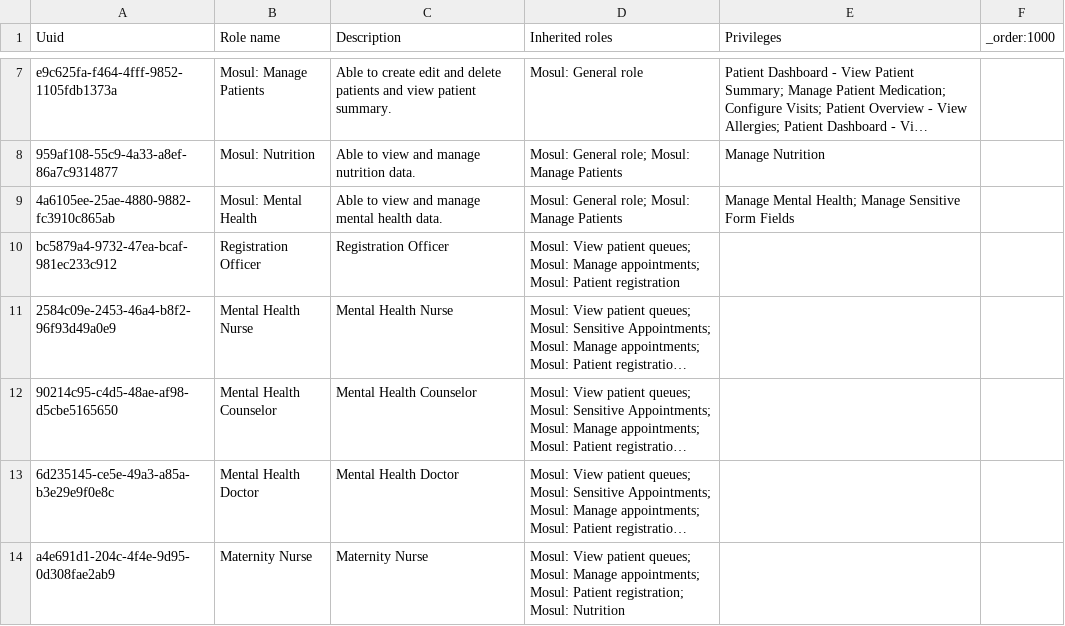
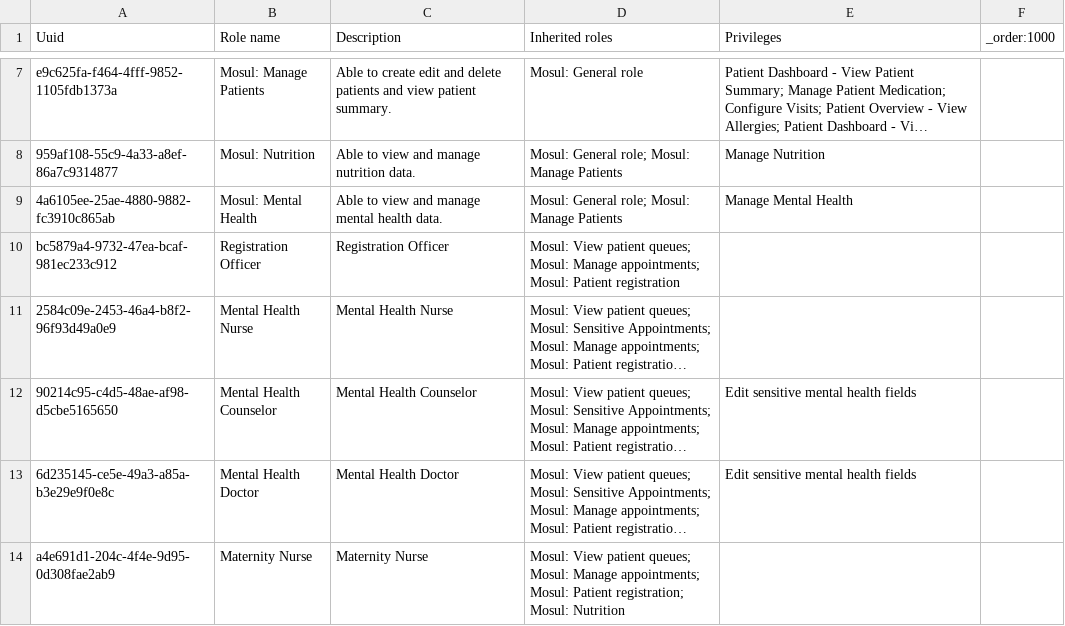
Before and after one commit to MSF-OCG/LIME-EMR, a CSV file: sites/mosul/configs/openmrs/initializer_config/roles/roles_mosul.csv, drawn as a sheet; only a part is shown, gaps mark what is left out; long unchanged cells end in …; the diff names each change by its address in the sheet, - before the commit and + after, or states it on an @@ line.

Commit message:
rename mental health form previlege

```diff
--- a/sites/mosul/configs/openmrs/initializer_config/roles/roles_mosul.csv
+++ b/sites/mosul/configs/openmrs/initializer_config/roles/roles_mosul.csv
-E9 (Privileges): Manage Mental Health; Manage Sensitive Form Fields
+E9 (Privileges): Manage Mental Health
-E12:E13 (Privileges): (empty)
+E12:E13 (Privileges): Edit sensitive mental health fields
```
Also changed, not shown: distro/configs/openmrs/initializer_config/privileges/privileges_core-demo.csv, 1 other file.
